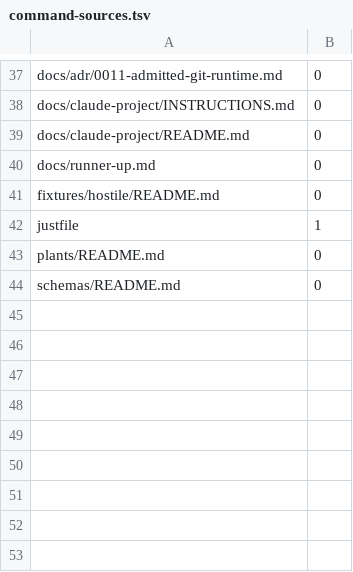
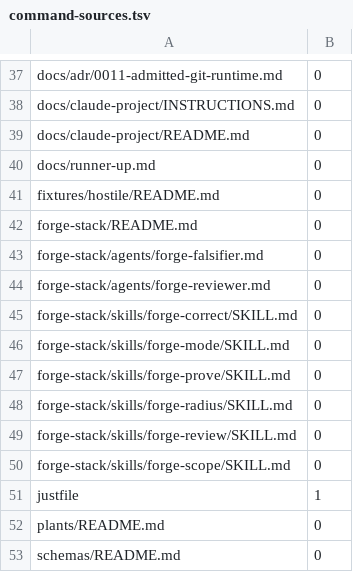
Before and after one commit to Louranicas/forge-warden, a TSV file: docs/command-sources.tsv, drawn as a sheet; only a part is shown, gaps mark what is left out.

```diff
--- a/docs/command-sources.tsv
+++ b/docs/command-sources.tsv
@@ -41,2 +41,11 @@ docs/runner-up.md	0
 fixtures/hostile/README.md	0
+forge-stack/README.md	0
+forge-stack/agents/forge-falsifier.md	0
+forge-stack/agents/forge-reviewer.md	0
+forge-stack/skills/forge-correct/SKILL.md	0
+forge-stack/skills/forge-mode/SKILL.md	0
+forge-stack/skills/forge-prove/SKILL.md	0
+forge-stack/skills/forge-radius/SKILL.md	0
+forge-stack/skills/forge-review/SKILL.md	0
+forge-stack/skills/forge-scope/SKILL.md	0
 justfile	1
```
Also changed, not shown: 22 other files.
